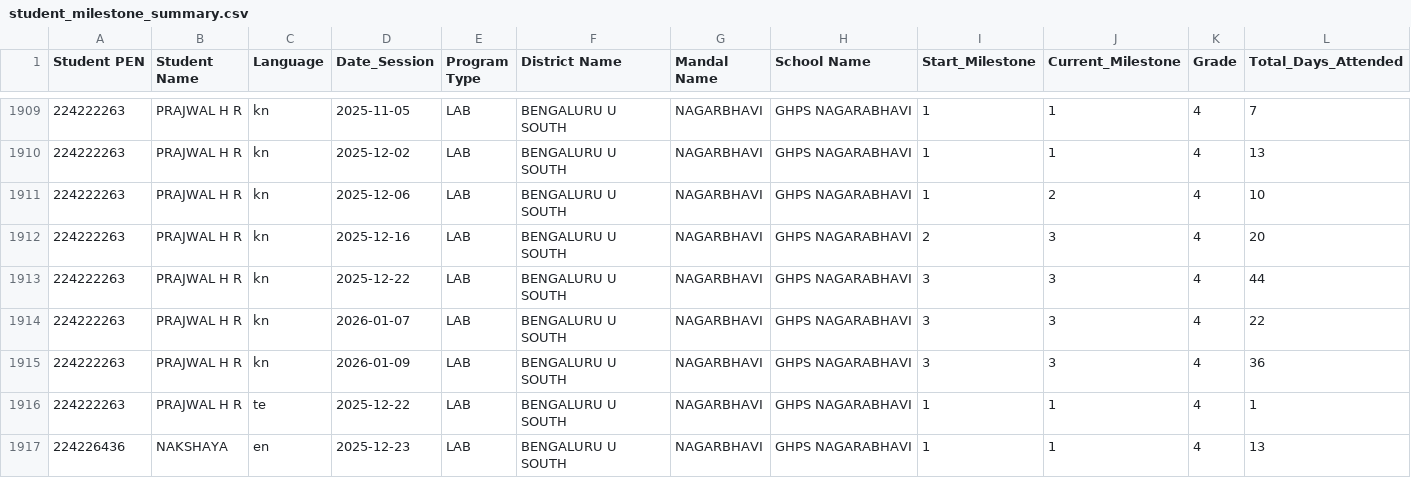
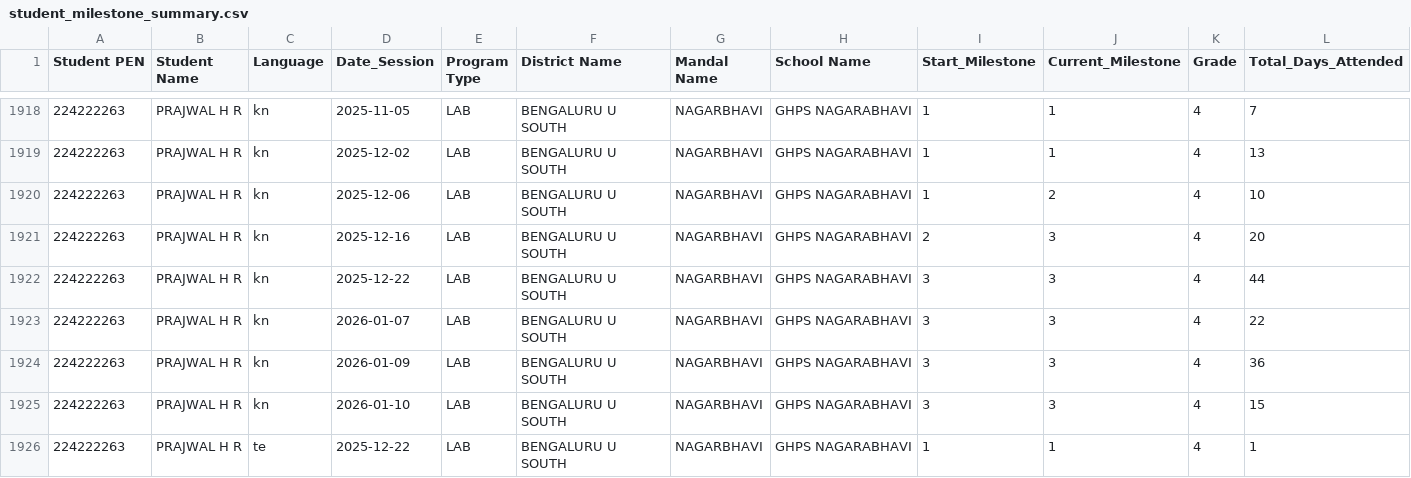
Before and after one commit to abhineetsingh10/internal-dashboard, a CSV file: student_milestone_summary.csv, drawn as a sheet; only a part is shown, gaps mark what is left out; the shorter side is filled out with more unchanged rows; rows hold the shown columns only; the diff covers the shown part only; the diff names each change by its address in the sheet, - before the commit and + after, or states it on an @@ line.

```diff
--- a/student_milestone_summary.csv
+++ b/student_milestone_summary.csv
+row 1925: 224222263 | PRAJWAL H R | kn | 2026-01-10 | LAB | BENGALURU U SOUTH | NAGARBHAVI | GHPS NAGARABHAVI | 3 | 3 | 4 | 15
```
Also changed, not shown: 11 added rows elsewhere in this file, student_metadata.csv, 1 other file.
